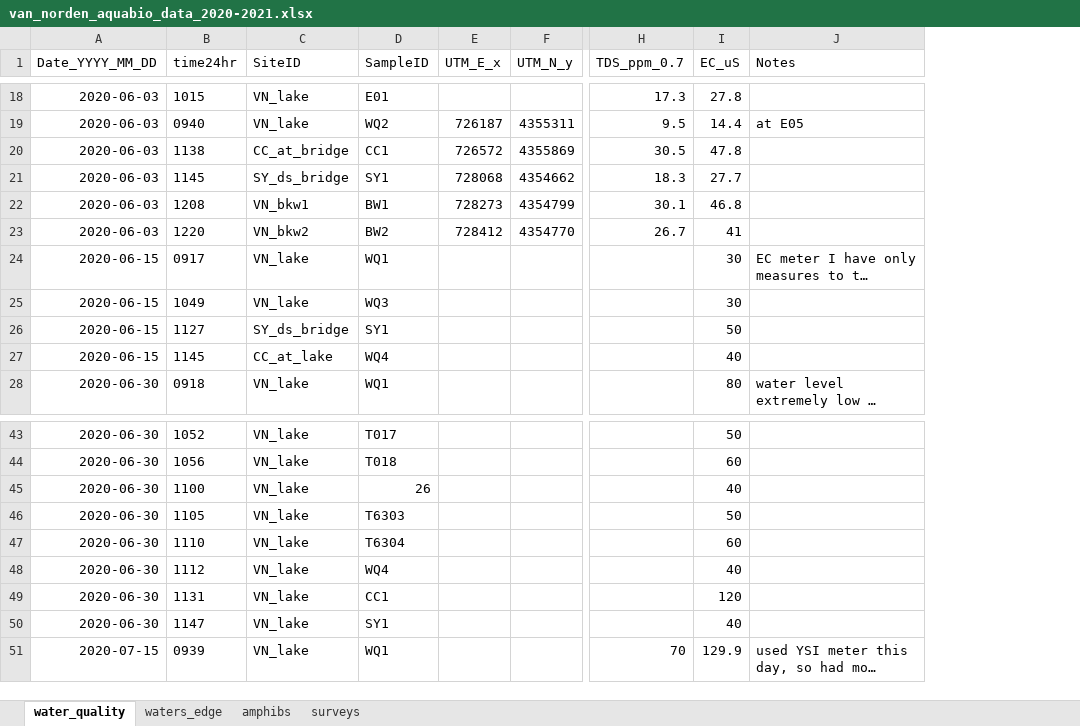
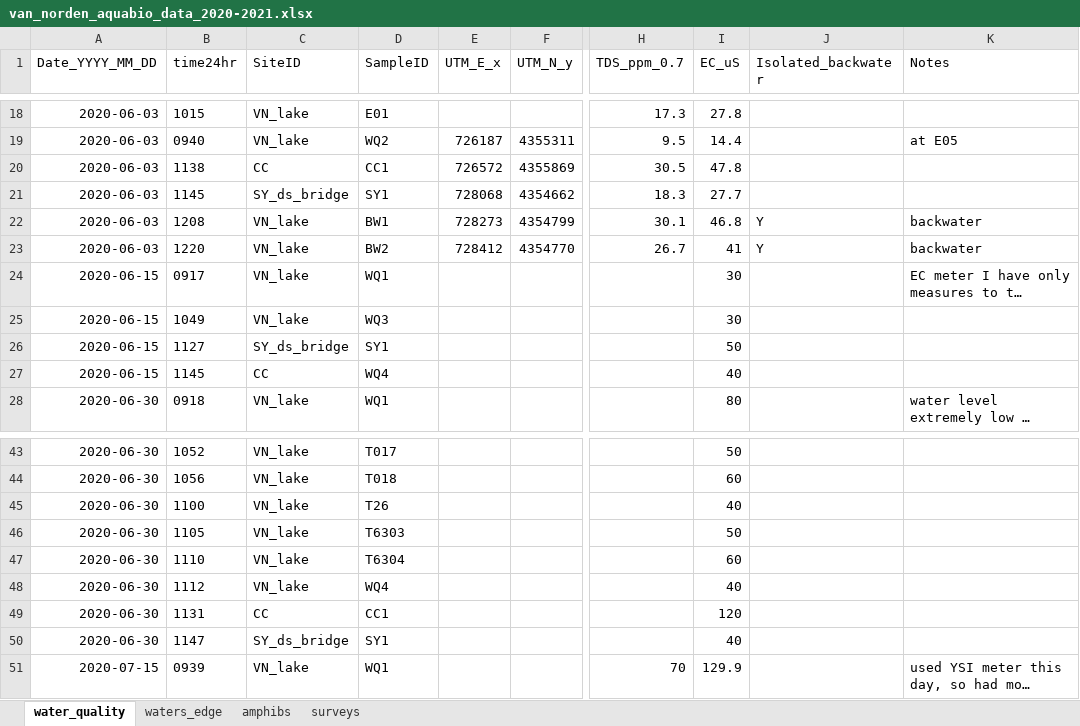
Before and after one commit to ryanpeek/van_norden_aquabio, an Excel workbook: data_raw/van_norden_aquabio_data_2020-2021.xlsx, sheet water_quality, drawn as a sheet; only a part is shown, gaps mark what is left out; long unchanged cells end in …; values as stored, in another font and other column widths than the file's, no borders; charts and pictures not drawn; addresses are those after the commit; the diff covers the shown part only; the diff names each change by its address in the sheet, - before the commit and + after, or states it on an @@ line.

```diff
--- a/data_raw/van_norden_aquabio_data_2020-2021.xlsx (sheet water_quality)
+++ b/data_raw/van_norden_aquabio_data_2020-2021.xlsx (sheet water_quality)
+column J (Isolated_backwater), rows 22-23: Y | Y
-C20 (SiteID): CC_at_bridge
+C20 (SiteID): CC
-C22 (SiteID): VN_bkw1
+C22 (SiteID): VN_lake
-K22:K23 (Notes): (empty)
+K22:K23 (Notes): backwater
-C23 (SiteID): VN_bkw2
+C23 (SiteID): VN_lake
-C27 (SiteID): CC_at_lake
+C27 (SiteID): CC
-D45 (SampleID): 26
+D45 (SampleID): T26
-C49 (SiteID): VN_lake
+C49 (SiteID): CC
-C50 (SiteID): VN_lake
+C50 (SiteID): SY_ds_bridge
```
Also changed, not shown: 9 edited cells elsewhere in this sheet, charts or pictures, 4 other files.
